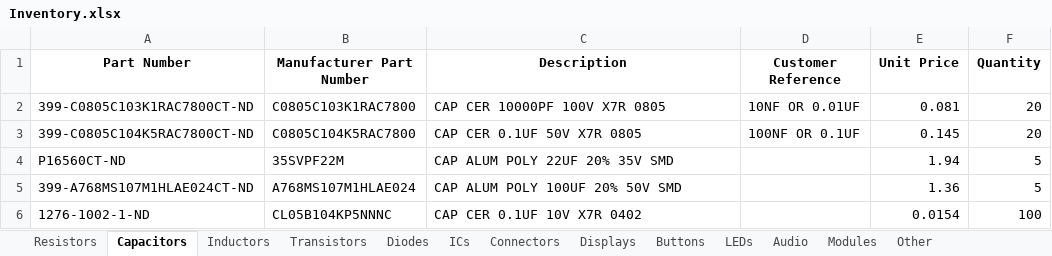
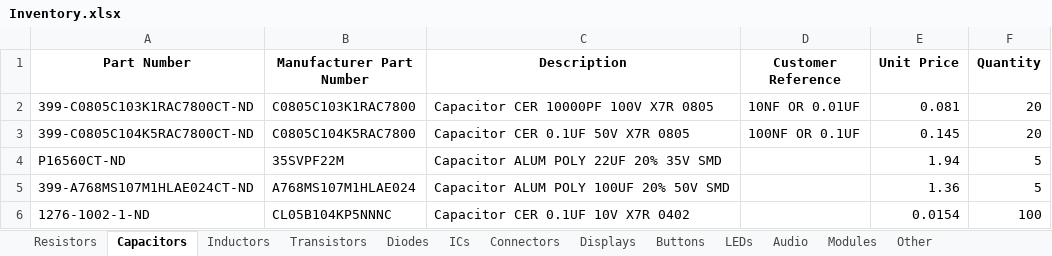
Before and after one commit to Thomas1B/Electronics-Inventory-Program, an Excel workbook: Saved_Lists/Inventory.xlsx, sheet Capacitors, drawn as a sheet; values as stored, in another font and other column widths than the file's, no borders; the diff names each change by its address in the sheet, - before the commit and + after, or states it on an @@ line.

```diff
--- a/Saved_Lists/Inventory.xlsx (sheet Capacitors)
+++ b/Saved_Lists/Inventory.xlsx (sheet Capacitors)
-C2 (Description): CAP CER 10000PF 100V X7R 0805
+C2 (Description): Capacitor CER 10000PF 100V X7R 0805
-C3 (Description): CAP CER 0.1UF 50V X7R 0805
+C3 (Description): Capacitor CER 0.1UF 50V X7R 0805
-C4 (Description): CAP ALUM POLY 22UF 20% 35V SMD
+C4 (Description): Capacitor ALUM POLY 22UF 20% 35V SMD
-C5 (Description): CAP ALUM POLY 100UF 20% 50V SMD
+C5 (Description): Capacitor ALUM POLY 100UF 20% 50V SMD
-C6 (Description): CAP CER 0.1UF 10V X7R 0402
+C6 (Description): Capacitor CER 0.1UF 10V X7R 0402
```
Also changed, not shown: sheet Resistors, sheet Inductors.
